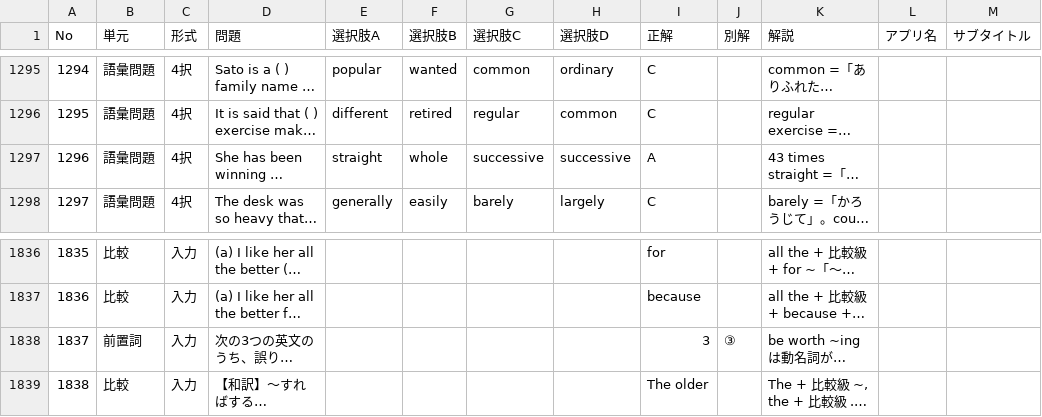
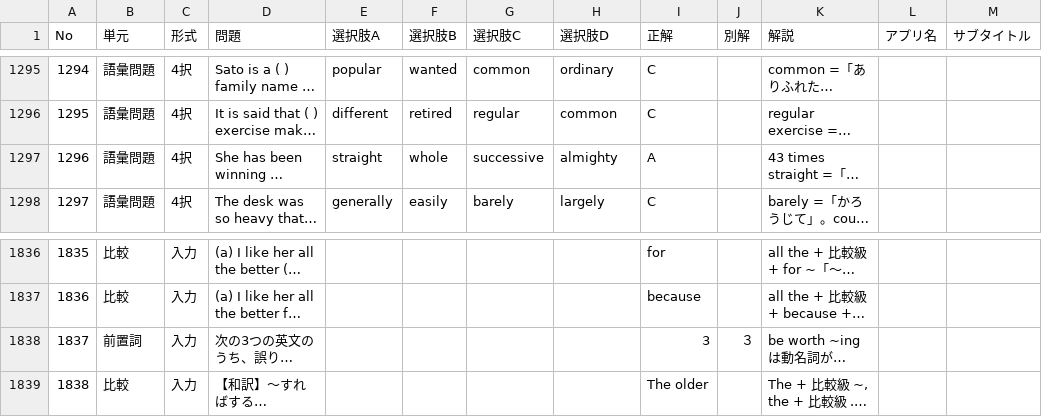
Before and after one commit to rakuchi-ai/VINTAGE, a CSV file: english_grammar_questions.csv, drawn as a sheet; only a part is shown, gaps mark what is left out; long unchanged cells end in …; the diff covers the shown part only; the diff names each change by its address in the sheet, - before the commit and + after, or states it on an @@ line.

```diff
--- a/english_grammar_questions.csv
+++ b/english_grammar_questions.csv
-H1297 (選択肢D): successive
+H1297 (選択肢D): almighty
-J1838 (別解): ③
+J1838 (別解): ３
```
Also changed, not shown: 7 edited cells elsewhere in this file.
